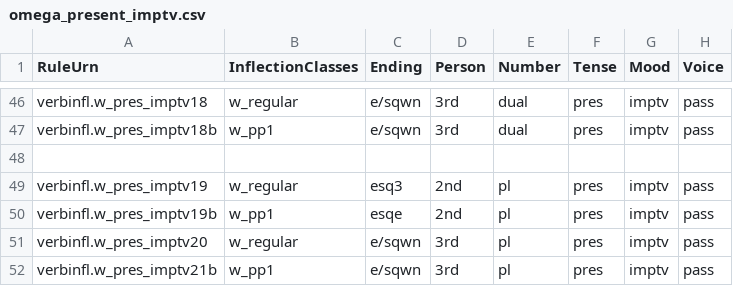
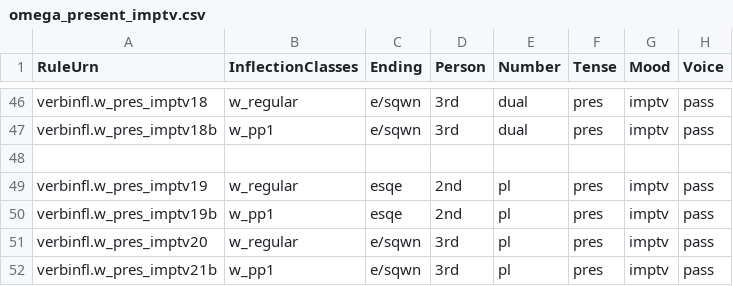
Before and after one commit to neelsmith/greeklang, a CSV file: morphology/sampledata/smyth/rules-csv/verbs/omega_present_imptv.csv, drawn as a sheet; only a part is shown, gaps mark what is left out.

Commit message:
Begin testing Smyth 383 present m-p

```diff
--- a/morphology/sampledata/smyth/rules-csv/verbs/omega_present_imptv.csv
+++ b/morphology/sampledata/smyth/rules-csv/verbs/omega_present_imptv.csv
@@ -48,3 +48,3 @@ verbinfl.w_pres_imptv18b,w_pp1,e/sqwn,3rd,dual,pres,imptv,pass
 
-verbinfl.w_pres_imptv19,w_regular,esq3,2nd,pl,pres,imptv,pass
+verbinfl.w_pres_imptv19,w_regular,esqe,2nd,pl,pres,imptv,pass
 verbinfl.w_pres_imptv19b,w_pp1,esqe,2nd,pl,pres,imptv,pass
```
Also changed, not shown: 3 other files.
